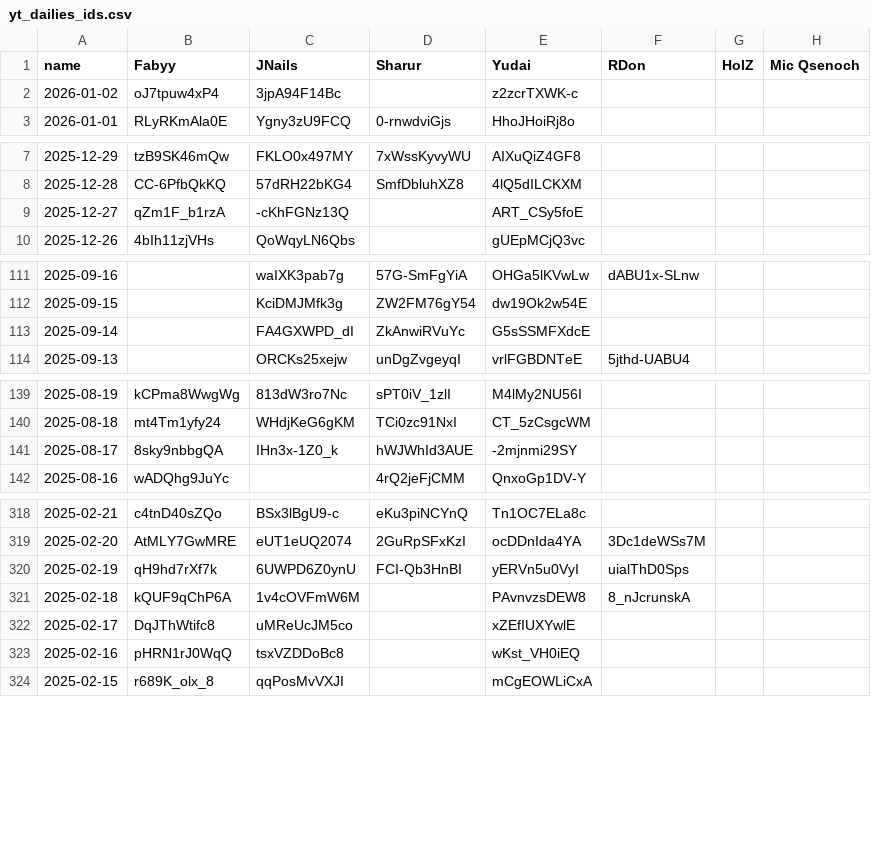
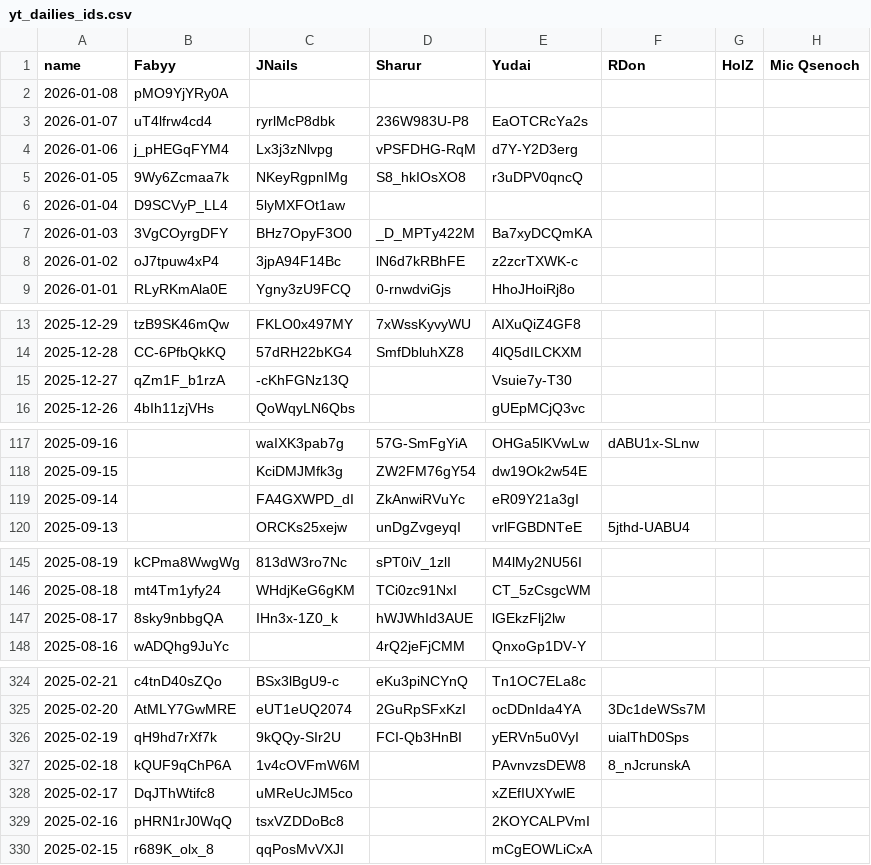
Before and after one commit to Fabian-Balzer/Randomkingdominion, a CSV file: static/other/yt_dailies_ids.csv, drawn as a sheet; only a part is shown, gaps mark what is left out; the diff covers the shown part only.

Commit message:
Adding new Dailies

```diff
--- a/static/other/yt_dailies_ids.csv
+++ b/static/other/yt_dailies_ids.csv
@@ -1,3 +1,9 @@
 name;Fabyy;JNails;Sharur;Yudai;RDon;HolZ;Mic Qsenoch
-2026-01-02;oJ7tpuw4xP4;3jpA94F14Bc;;z2zcrTXWK-c;;;
+2026-01-08;pMO9YjYRy0A;;;;;;
+2026-01-07;uT4lfrw4cd4;ryrlMcP8dbk;236W983U-P8;EaOTCRcYa2s;;;
+2026-01-06;j_pHEGqFYM4;Lx3j3zNlvpg;vPSFDHG-RqM;d7Y-Y2D3erg;;;
+2026-01-05;9Wy6Zcmaa7k;NKeyRgpnIMg;S8_hkIOsXO8;r3uDPV0qncQ;;;
+2026-01-04;D9SCVyP_LL4;5lyMXFOt1aw;;;;;
+2026-01-03;3VgCOyrgDFY;BHz7OpyF3O0;_D_MPTy422M;Ba7xyDCQmKA;;;
+2026-01-02;oJ7tpuw4xP4;3jpA94F14Bc;lN6d7kRBhFE;z2zcrTXWK-c;;;
 2026-01-01;RLyRKmAla0E;Ygny3zU9FCQ;0-rnwdviGjs;HhoJHoiRj8o;;;
@@ -8,3 +14,3 @@ name;Fabyy;JNails;Sharur;Yudai;RDon;HolZ;Mic Qsenoch
 2025-12-28;CC-6PfbQkKQ;57dRH22bKG4;SmfDbluhXZ8;4lQ5dILCKXM;;;
-2025-12-27;qZm1F_b1rzA;-cKhFGNz13Q;;ART_CSy5foE;;;
+2025-12-27;qZm1F_b1rzA;-cKhFGNz13Q;;Vsuie7y-T30;;;
 2025-12-26;4bIh11zjVHs;QoWqyLN6Qbs;;gUEpMCjQ3vc;;;
@@ -112,3 +118,3 @@ name;Fabyy;JNails;Sharur;Yudai;RDon;HolZ;Mic Qsenoch
 2025-09-15;;KciDMJMfk3g;ZW2FM76gY54;dw19Ok2w54E;;;
-2025-09-14;;FA4GXWPD_dI;ZkAnwiRVuYc;G5sSSMFXdcE;;;
+2025-09-14;;FA4GXWPD_dI;ZkAnwiRVuYc;eR09Y21a3gI;;;
 2025-09-13;;ORCKs25xejw;unDgZvgeyqI;vrlFGBDNTeE;5jthd-UABU4;;
@@ -140,3 +146,3 @@ name;Fabyy;JNails;Sharur;Yudai;RDon;HolZ;Mic Qsenoch
 2025-08-18;mt4Tm1yfy24;WHdjKeG6gKM;TCi0zc91NxI;CT_5zCsgcWM;;;
-2025-08-17;8sky9nbbgQA;IHn3x-1Z0_k;hWJWhId3AUE;-2mjnmi29SY;;;
+2025-08-17;8sky9nbbgQA;IHn3x-1Z0_k;hWJWhId3AUE;lGEkzFlj2lw;;;
 2025-08-16;wADQhg9JuYc;;4rQ2jeFjCMM;QnxoGp1DV-Y;;;
@@ -319,6 +325,6 @@ name;Fabyy;JNails;Sharur;Yudai;RDon;HolZ;Mic Qsenoch
 2025-02-20;AtMLY7GwMRE;eUT1eUQ2074;2GuRpSFxKzI;ocDDnIda4YA;3Dc1deWSs7M;;
-2025-02-19;qH9hd7rXf7k;6UWPD6Z0ynU;FCI-Qb3HnBI;yERVn5u0VyI;uialThD0Sps;;
+2025-02-19;qH9hd7rXf7k;9kQQy-SIr2U;FCI-Qb3HnBI;yERVn5u0VyI;uialThD0Sps;;
 2025-02-18;kQUF9qChP6A;1v4cOVFmW6M;;PAvnvzsDEW8;8_nJcrunskA;;
 2025-02-17;DqJThWtifc8;uMReUcJM5co;;xZEfIUXYwlE;;;
-2025-02-16;pHRN1rJ0WqQ;tsxVZDDoBc8;;wKst_VH0iEQ;;;
+2025-02-16;pHRN1rJ0WqQ;tsxVZDDoBc8;;2KOYCALPVmI;;;
 2025-02-15;r689K_olx_8;qqPosMvVXJI;;mCgEOWLiCxA;;;
```
Also changed, not shown: 6 edited cells elsewhere in this file, 7 other files.
